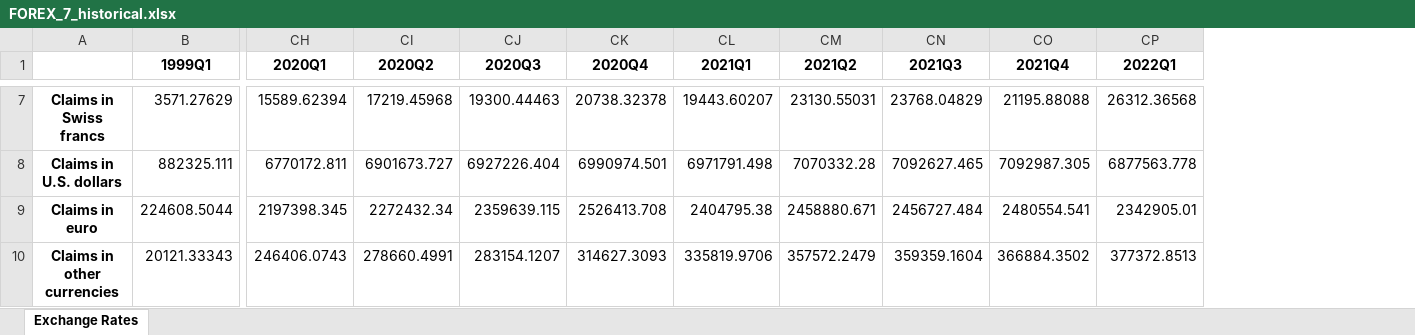
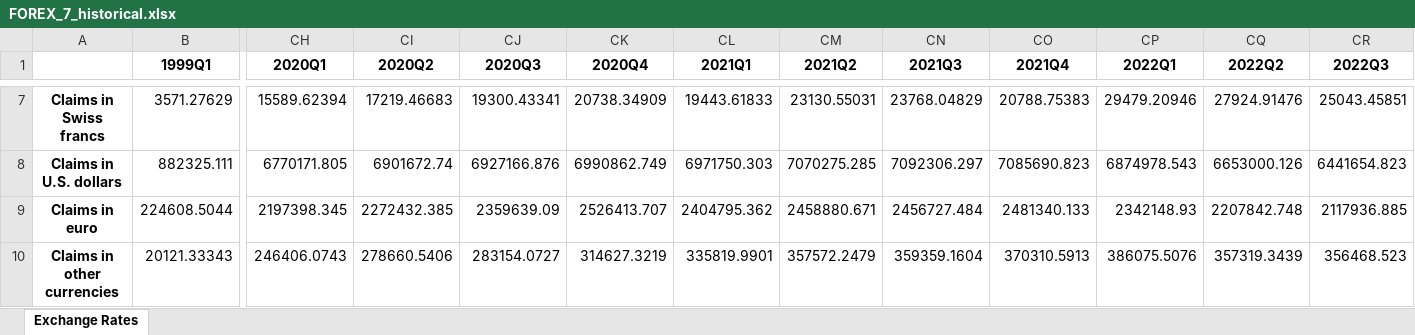
Before and after one commit to TaiwanEconomicDataCenter/FOREX, an Excel workbook: FOREX/data/FOREX_7_historical.xlsx, sheet Exchange Rates, drawn as a sheet; only a part is shown, gaps mark what is left out; values as stored, in another font and other column widths than the file's, no borders; the diff covers the shown part only; the diff names each change by its address in the sheet, - before the commit and + after, or states it on an @@ line.

```diff
--- a/FOREX/data/FOREX_7_historical.xlsx (sheet Exchange Rates)
+++ b/FOREX/data/FOREX_7_historical.xlsx (sheet Exchange Rates)
+column CQ (2022Q2), rows 7-10: 27924.91476 | 6653000.126 | 2207842.748 | 357319.3439
+column CR (2022Q3), rows 7-10: 25043.45851 | 6441654.823 | 2117936.885 | 356468.523
-CI7 (2020Q2): 17219.45968
+CI7 (2020Q2): 17219.46683
-CJ7 (2020Q3): 19300.44463
+CJ7 (2020Q3): 19300.43341
-CK7 (2020Q4): 20738.32378
+CK7 (2020Q4): 20738.34909
-CL7 (2021Q1): 19443.60207
+CL7 (2021Q1): 19443.61833
-CO7 (2021Q4): 21195.88088
+CO7 (2021Q4): 20788.75383
-CP7 (2022Q1): 26312.36568
+CP7 (2022Q1): 29479.20946
-CH8 (2020Q1): 6770172.811
+CH8 (2020Q1): 6770171.805
-CI8 (2020Q2): 6901673.727
+CI8 (2020Q2): 6901672.74
-CJ8 (2020Q3): 6927226.404
+CJ8 (2020Q3): 6927166.876
-CK8 (2020Q4): 6990974.501
+CK8 (2020Q4): 6990862.749
-CL8 (2021Q1): 6971791.498
+CL8 (2021Q1): 6971750.303
-CM8 (2021Q2): 7070332.28
+CM8 (2021Q2): 7070275.285
-CN8 (2021Q3): 7092627.465
+CN8 (2021Q3): 7092306.297
-CO8 (2021Q4): 7092987.305
+CO8 (2021Q4): 7085690.823
-CP8 (2022Q1): 6877563.778
+CP8 (2022Q1): 6874978.543
-CI9 (2020Q2): 2272432.34
+CI9 (2020Q2): 2272432.385
-CJ9 (2020Q3): 2359639.115
+CJ9 (2020Q3): 2359639.09
-CK9 (2020Q4): 2526413.708
+CK9 (2020Q4): 2526413.707
-CL9 (2021Q1): 2404795.38
+CL9 (2021Q1): 2404795.362
-CO9 (2021Q4): 2480554.541
+CO9 (2021Q4): 2481340.133
-CP9 (2022Q1): 2342905.01
+CP9 (2022Q1): 2342148.93
-CI10 (2020Q2): 278660.4991
+CI10 (2020Q2): 278660.5406
-CJ10 (2020Q3): 283154.1207
+CJ10 (2020Q3): 283154.0727
-CK10 (2020Q4): 314627.3093
+CK10 (2020Q4): 314627.3219
-CL10 (2021Q1): 335819.9706
+CL10 (2021Q1): 335819.9901
-CO10 (2021Q4): 366884.3502
+CO10 (2021Q4): 370310.5913
-CP10 (2022Q1): 377372.8513
+CP10 (2022Q1): 386075.5076
```
Also changed, not shown: 208 edited cells elsewhere in this sheet, FOREX/data/FOREX_4A_historical.xlsx, FOREX/data/FOREX_4Q_historical.xlsx, 8 other files.
